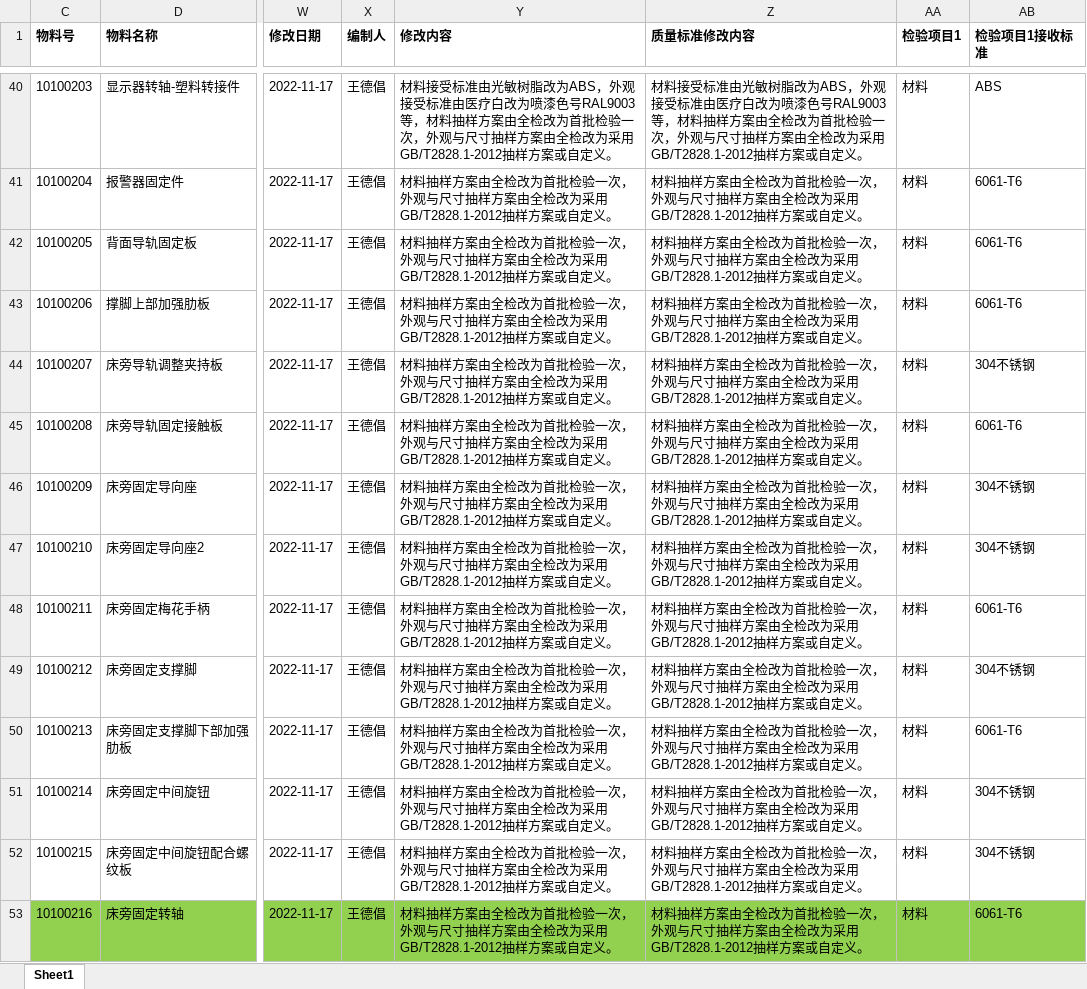
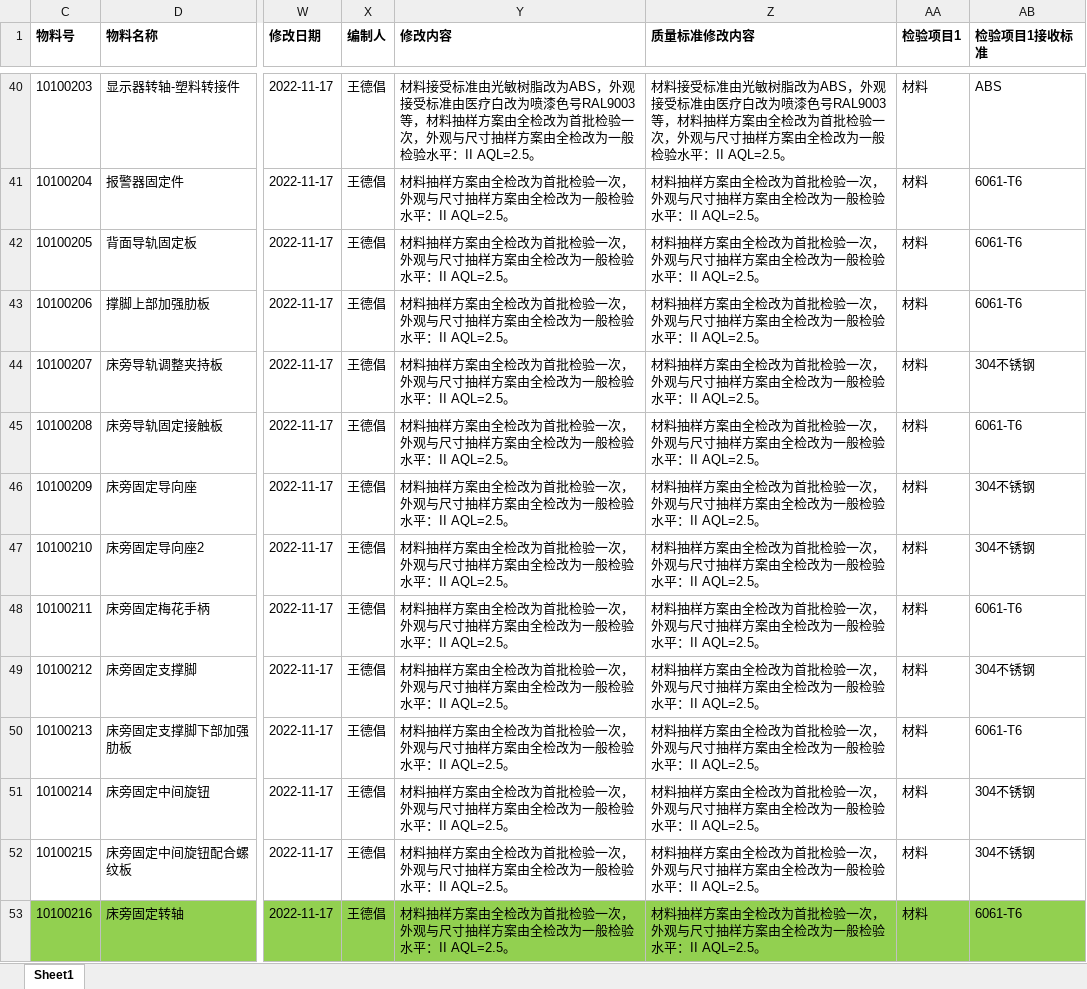
Before and after one commit to smallpigg/IQC, an Excel workbook: list_V02.xlsx, sheet Sheet1, drawn as a sheet; only a part is shown, gaps mark what is left out; values as stored, in another font and other column widths than the file's, no borders; conditional formats not drawn; the diff covers the shown part only; the diff names each change by its address in the sheet, - before the commit and + after, or states it on an @@ line.

```diff
--- a/list_V02.xlsx (sheet Sheet1)
+++ b/list_V02.xlsx (sheet Sheet1)
-Y40 (修改内容): …全检改为采用GB/T2828.1-2012抽样方案或自定义。
+Y40 (修改内容): …全检改为一般检验水平：II AQL=2.5。
-Z40 (质量标准修改内容): …全检改为采用GB/T2828.1-2012抽样方案或自定义。
+Z40 (质量标准修改内容): …全检改为一般检验水平：II AQL=2.5。
-Y41:Y53 (修改内容): …全检改为采用GB/T2828.1-2012抽样方案或自定义。
+Y41:Y53 (修改内容): …全检改为一般检验水平：II AQL=2.5。
-Z41:Z53 (质量标准修改内容): …全检改为采用GB/T2828.1-2012抽样方案或自定义。
+Z41:Z53 (质量标准修改内容): …全检改为一般检验水平：II AQL=2.5。
```
Also changed, not shown: 415 edited cells elsewhere in this sheet, 1 other file.
